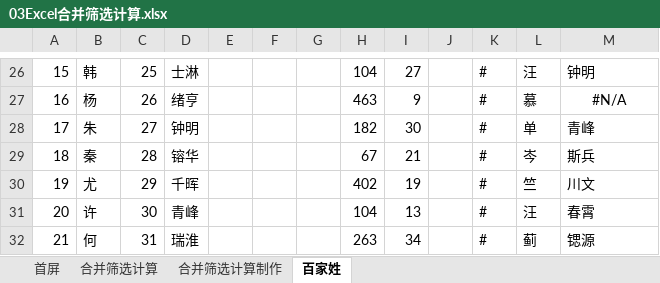
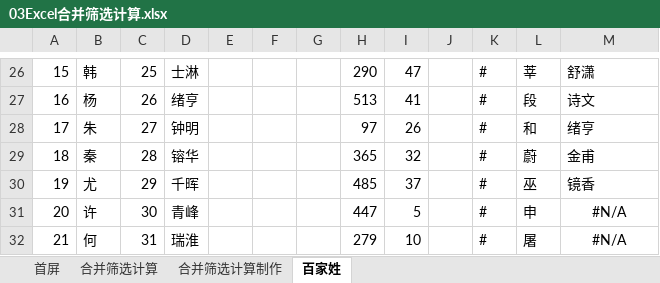
Before and after one commit to drouis/ExcelSample, an Excel workbook: Excel100项/03Excel合并筛选计算.xlsx, sheet 百家姓, drawn as a sheet; only a part is shown, gaps mark what is left out; values as stored, in another font and other column widths than the file's, no borders; charts and pictures not drawn; the diff covers the shown part only; the diff names each change by its address in the sheet, - before the commit and + after, or states it on an @@ line.

```diff
--- a/Excel100项/03Excel合并筛选计算.xlsx (sheet 百家姓)
+++ b/Excel100项/03Excel合并筛选计算.xlsx (sheet 百家姓)
-H26: 104
+H26: 290
-I26: 27
+I26: 47
-L26: 汪
+L26: 莘
-M26: 钟明
+M26: 舒潇
-H27: 463
+H27: 513
-I27: 9
+I27: 41
-L27: 慕
+L27: 段
-M27: #N/A
+M27: 诗文
-M27 alignment: center
+M27 alignment: left
-H28: 182
+H28: 97
-I28: 30
+I28: 26
-L28: 单
+L28: 和
-M28: 青峰
+M28: 绪亨
-H29: 67
+H29: 365
-I29: 21
+I29: 32
-L29: 岑
+L29: 蔚
-M29: 斯兵
+M29: 金甫
-H30: 402
+H30: 485
-I30: 19
+I30: 37
-L30: 竺
+L30: 巫
-M30: 川文
+M30: 镜香
-H31: 104
+H31: 447
-I31: 13
+I31: 5
-L31: 汪
+L31: 申
-M31: 春霄
+M31: #N/A
-M31:M32 alignment: left
+M31:M32 alignment: center
-H32: 263
+H32: 279
-I32: 34
+I32: 10
-L32: 蓟
+L32: 屠
-M32: 锶源
+M32: #N/A
```
Also changed, not shown: 104 edited cells and cell formats elsewhere in this sheet, sheet 合并筛选计算制作, charts or pictures, 5 other files.
